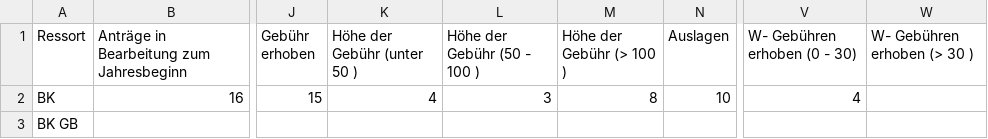
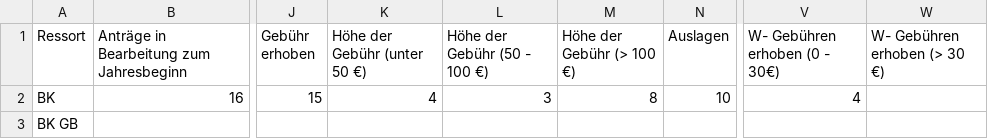
Before and after one commit to okfde/ifg-statistik, a CSV file: data/ifg_statistik_2013.csv, drawn as a sheet; only a part is shown, gaps mark what is left out; the diff names each change by its address in the sheet, - before the commit and + after, or states it on an @@ line.

```diff
--- a/data/ifg_statistik_2013.csv
+++ b/data/ifg_statistik_2013.csv
-K1: Höhe der Gebühr (unter 50 )
+K1: Höhe der Gebühr (unter 50 €)
-L1: Höhe der Gebühr (50 - 100 )
+L1: Höhe der Gebühr (50 - 100 €)
-M1: Höhe der Gebühr (> 100 )
+M1: Höhe der Gebühr (> 100 €)
-V1: W- Gebühren erhoben (0 - 30)
+V1: W- Gebühren erhoben (0 - 30€)
-W1: W- Gebühren erhoben (> 30 )
+W1: W- Gebühren erhoben (> 30 €)
```
Also changed, not shown: data/ifg_statistik_2007.csv, data/ifg_statistik_2008.csv, 12 other files.
